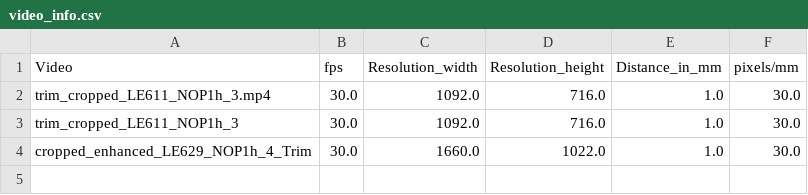
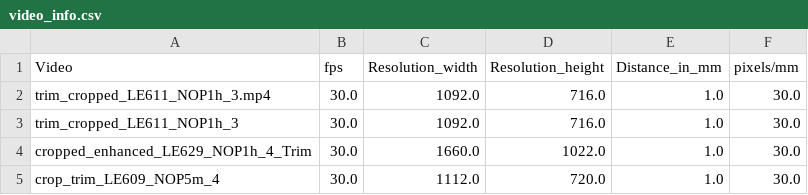
Before and after one commit to morethanIever/DeepLabCut_Project, a CSV file: projects/Project 1/simba/project_folder/logs/video_info.csv, drawn as a sheet.

```diff
--- a/projects/Project 1/simba/project_folder/logs/video_info.csv
+++ b/projects/Project 1/simba/project_folder/logs/video_info.csv
@@ -4 +4,2 @@ trim_cropped_LE611_NOP1h_3,30.0,1092.0,716.0,1.0,30.0
 cropped_enhanced_LE629_NOP1h_4_Trim,30.0,1660.0,1022.0,1.0,30.0
+crop_trim_LE609_NOP5m_4,30.0,1112.0,720.0,1.0,30.0
```
Also changed, not shown: 51 other files.
